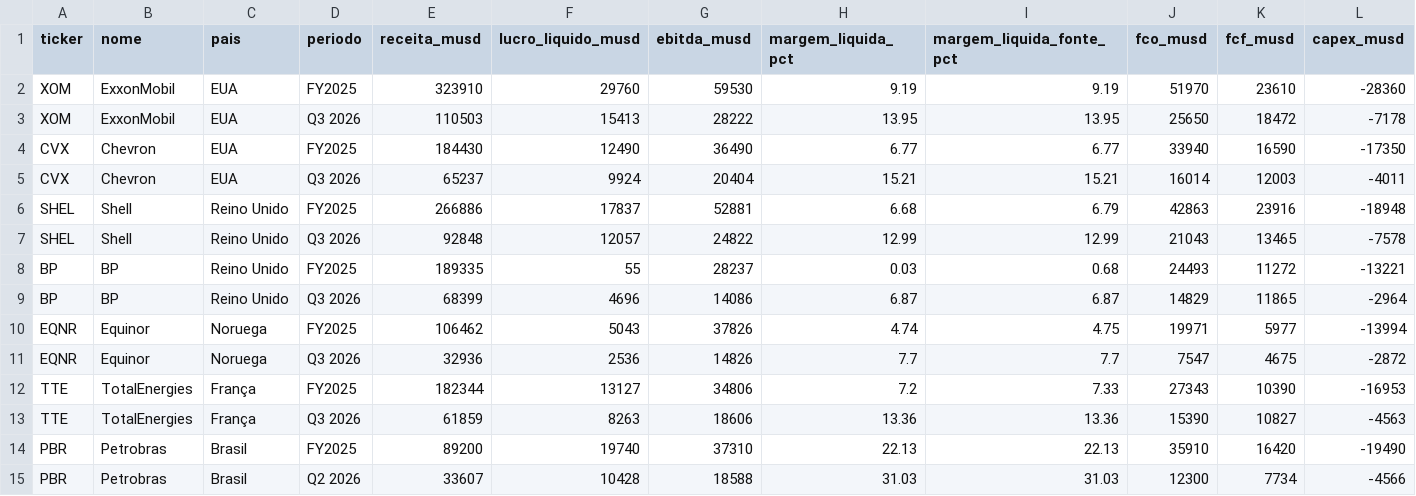
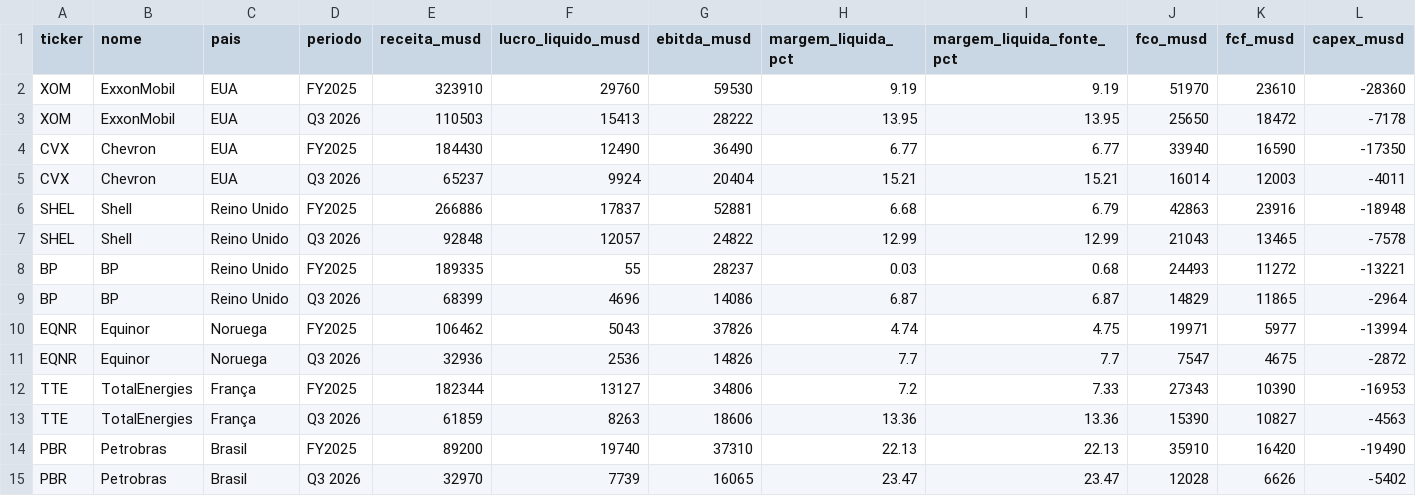
Before and after one commit to jmagomez/oil-gas-financial-dashboard, a CSV file: indicadores_oleo_gas.csv, drawn as a sheet; only a part is shown; removed rows and columns are numbered as before the commit, all else as after; rows hold the shown columns only; the diff names each change by its address in the sheet, - before the commit and + after, or states it on an @@ line.

```diff
--- a/indicadores_oleo_gas.csv
+++ b/indicadores_oleo_gas.csv
-row 15: PBR | Petrobras | Brasil | Q2 2026 | 33607 | 10428 | 18588 | 31.03 | 31.03 | 12300 | 7734 | -4566
+row 15: PBR | Petrobras | Brasil | Q3 2026 | 32970 | 7739 | 16065 | 23.47 | 23.47 | 12028 | 6626 | -5402
```
Also changed, not shown: 3 other files.
